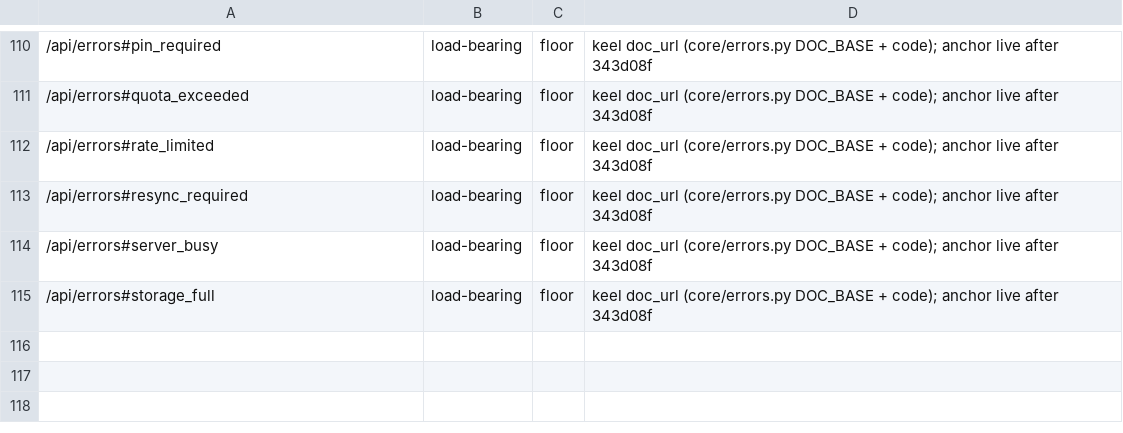
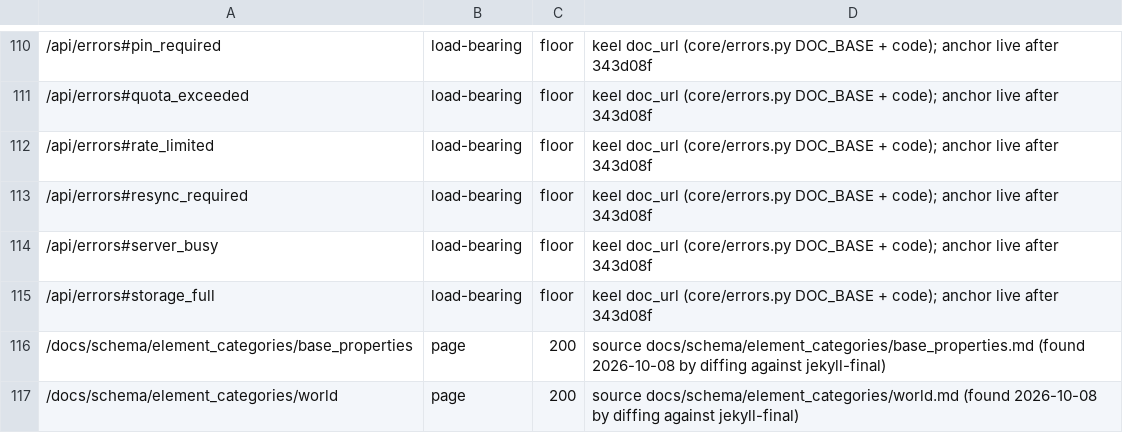
Before and after one commit to OnlyWorlds/onlyworlds.github.io, a TSV file: contract/urls.tsv, drawn as a sheet; only a part is shown, gaps mark what is left out.

```diff
--- a/contract/urls.tsv
+++ b/contract/urls.tsv
@@ -115 +115,3 @@
 /api/errors#storage_full	load-bearing	floor	keel doc_url (core/errors.py DOC_BASE + code); anchor live after 343d08f
+/docs/schema/element_categories/base_properties	page	200	source docs/schema/element_categories/base_properties.md (found 2026-10-08 by diffing against jekyll-final)
+/docs/schema/element_categories/world	page	200	source docs/schema/element_categories/world.md (found 2026-10-08 by diffing against jekyll-final)
```
Also changed, not shown: 16 other files.
